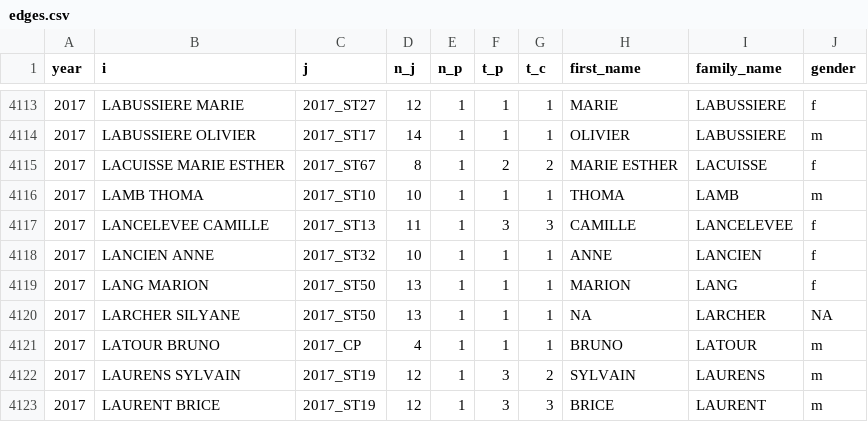
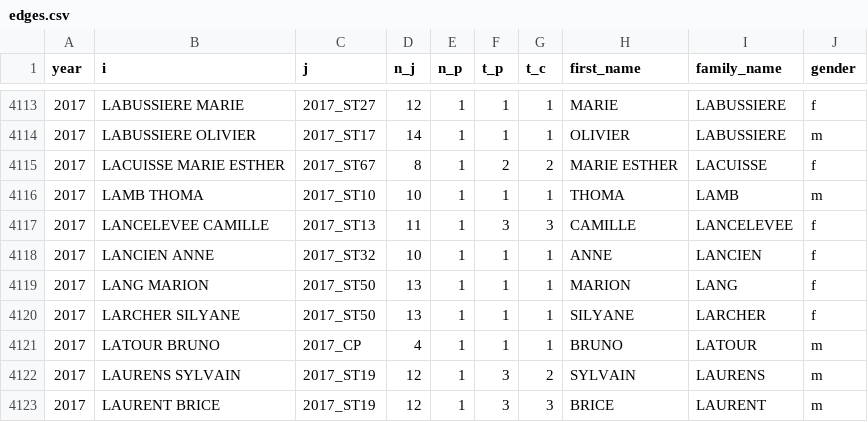
Before and after one commit to briatte/congres-afsp, a CSV file: data/edges.csv, drawn as a sheet; only a part is shown, gaps mark what is left out; the diff covers the shown part only.

Commit message:
name fixes, additional genders

```diff
--- a/data/edges.csv
+++ b/data/edges.csv
@@ -4119,3 +4119,3 @@ year,i,j,n_j,n_p,t_p,t_c,first_name,family_name,gender
 2017,LANG MARION,2017_ST50,13,1,1,1,MARION,LANG,f
-2017,LARCHER SILYANE,2017_ST50,13,1,1,1,NA,LARCHER,NA
+2017,LARCHER SILYANE,2017_ST50,13,1,1,1,SILYANE,LARCHER,f
 2017,LATOUR BRUNO,2017_CP,4,1,1,1,BRUNO,LATOUR,m
```
Also changed, not shown: 12 edited cells elsewhere in this file, data/genders.tsv, 1 other file.
